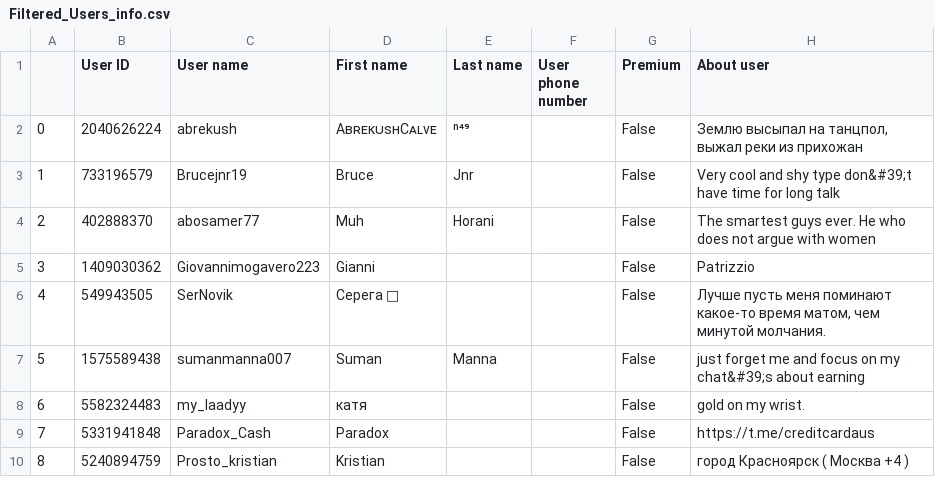
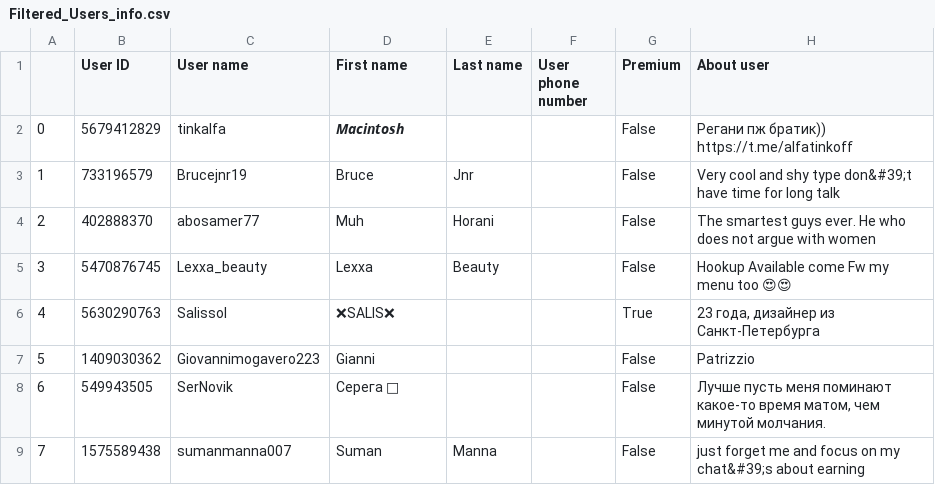
Before and after one commit to ivkrak/Test_task_Dawn_Protocol, a CSV file: Data/Filtered_Users_info.csv, drawn as a sheet; only a part is shown; the shorter side is filled out with more unchanged rows; removed rows and columns are numbered as before the commit, all else as after; the diff names each change by its address in the sheet, - before the commit and + after, or states it on an @@ line.

```diff
--- a/Data/Filtered_Users_info.csv
+++ b/Data/Filtered_Users_info.csv
-row 2: 0 | 2040626224 | abrekush | AʙʀᴇᴋᴜsʜCᴀʟᴠᴇ | ⁿ⁴⁹ |  | False | Землю высыпал на танцпол, выжал реки из прихожан
+row 2: 0 | 5679412829 | tinkalfa | 𝙈𝙖𝙘𝙞𝙣𝙩𝙤𝙨𝙝 |  |  | False | Регани пж братик)) https://t.me/alfatinkoff
+row 5: 3 | 5470876745 | Lexxa_beauty | Lexxa | Beauty |  | False | Hookup Available come Fw my menu too 😍😍
+row 6: 4 | 5630290763 | Salissol | ❌SALIS❌ |  |  | True | 23 года, дизайнер из Санкт-Петербурга
@@ column A renumbered from row 7 down @@
```
Also changed, not shown: 1 other file.
